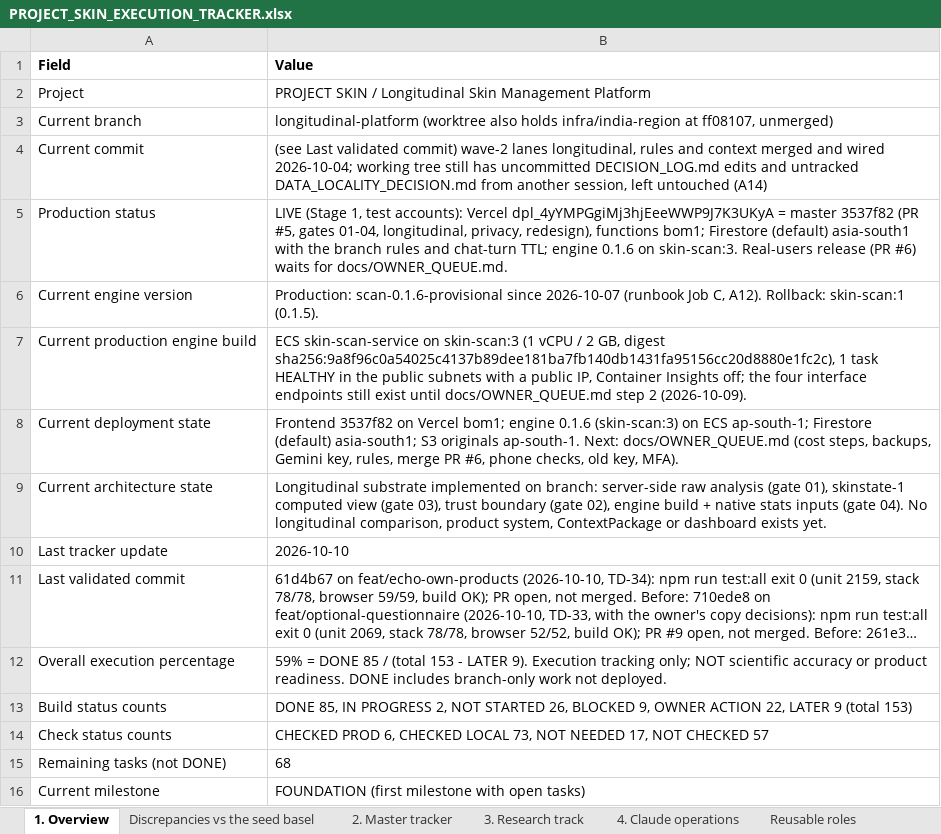
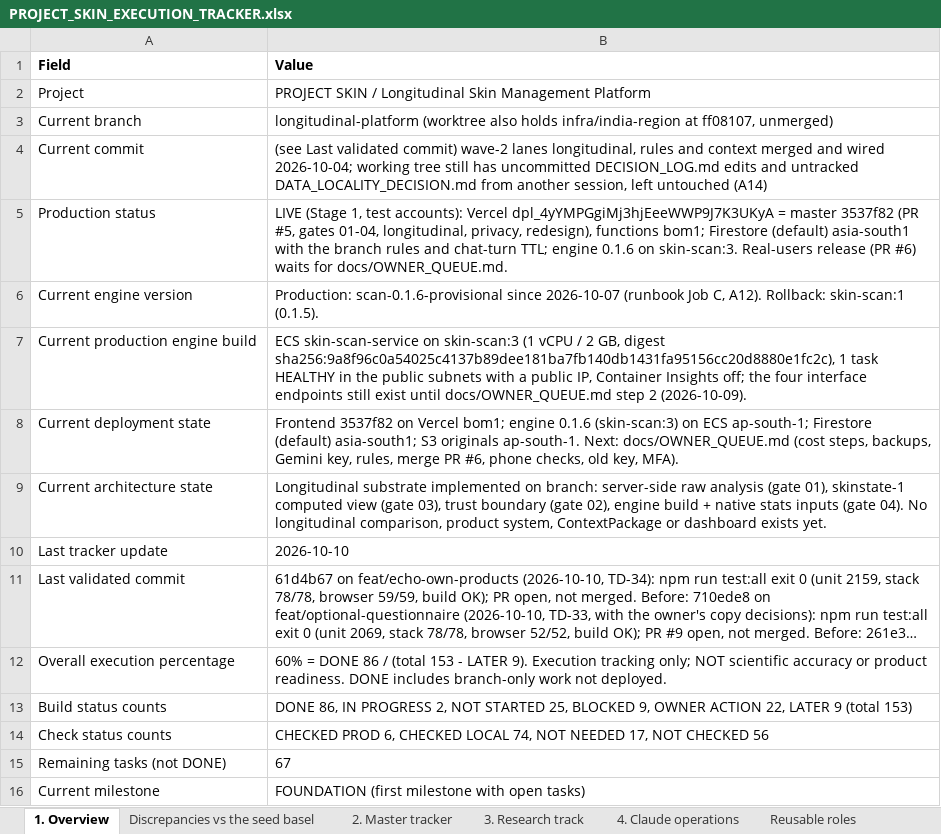
Before and after one commit to Divit-aggarwal/skin-check, an Excel workbook: docs/PROJECT_SKIN_EXECUTION_TRACKER.xlsx, sheet 1. Overview, drawn as a sheet; long unchanged cells end in …; values as stored, in another font and other column widths than the file's, no borders; the diff names each change by its address in the sheet, - before the commit and + after, or states it on an @@ line.

```diff
--- a/docs/PROJECT_SKIN_EXECUTION_TRACKER.xlsx (sheet 1. Overview)
+++ b/docs/PROJECT_SKIN_EXECUTION_TRACKER.xlsx (sheet 1. Overview)
-B12 (Value): 59% = DONE 85 / (total…
+B12 (Value): 60% = DONE 86 / (total…
-B13 (Value): DONE 85, IN PROGRESS 2, NOT STARTED 26, BLOCKED 9,…
+B13 (Value): DONE 86, IN PROGRESS 2, NOT STARTED 25, BLOCKED 9,…
-B14 (Value): …CHECKED LOCAL 73, NOT NEEDED 17, NOT CHECKED 57
+B14 (Value): …CHECKED LOCAL 74, NOT NEEDED 17, NOT CHECKED 56
-B15 (Value): 68
+B15 (Value): 67
```
Also changed, not shown: sheet 5. Decisions & gates, sheet 2. Master tracker, 1 other file.
